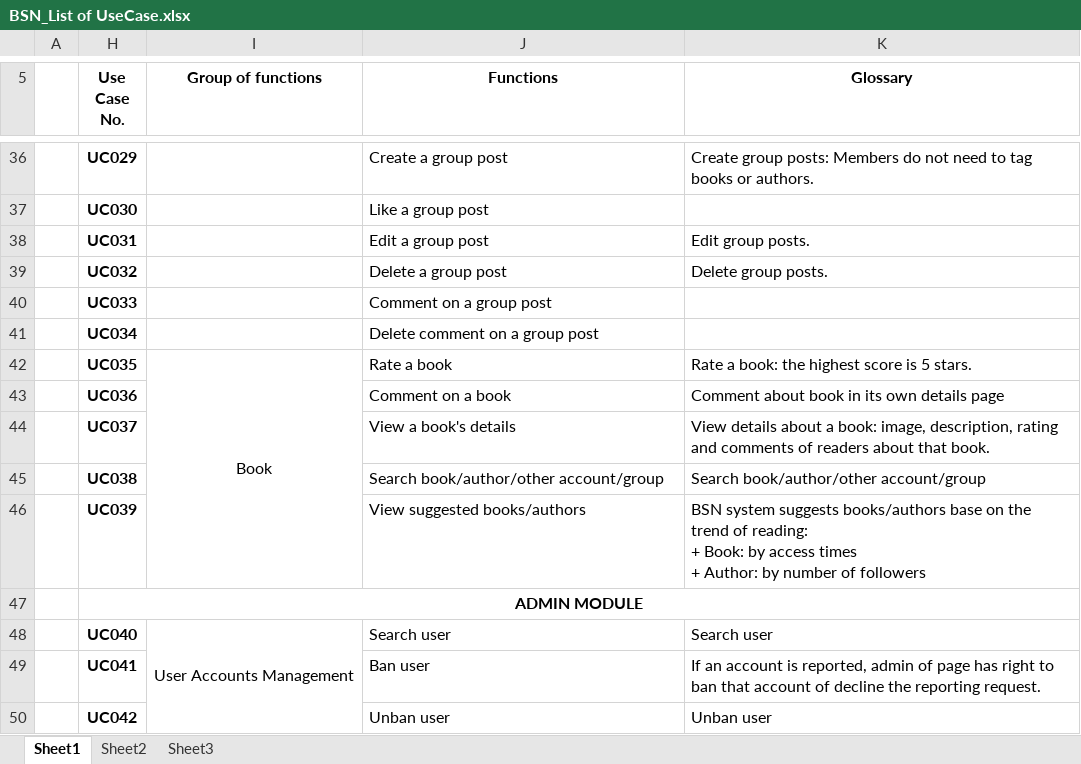
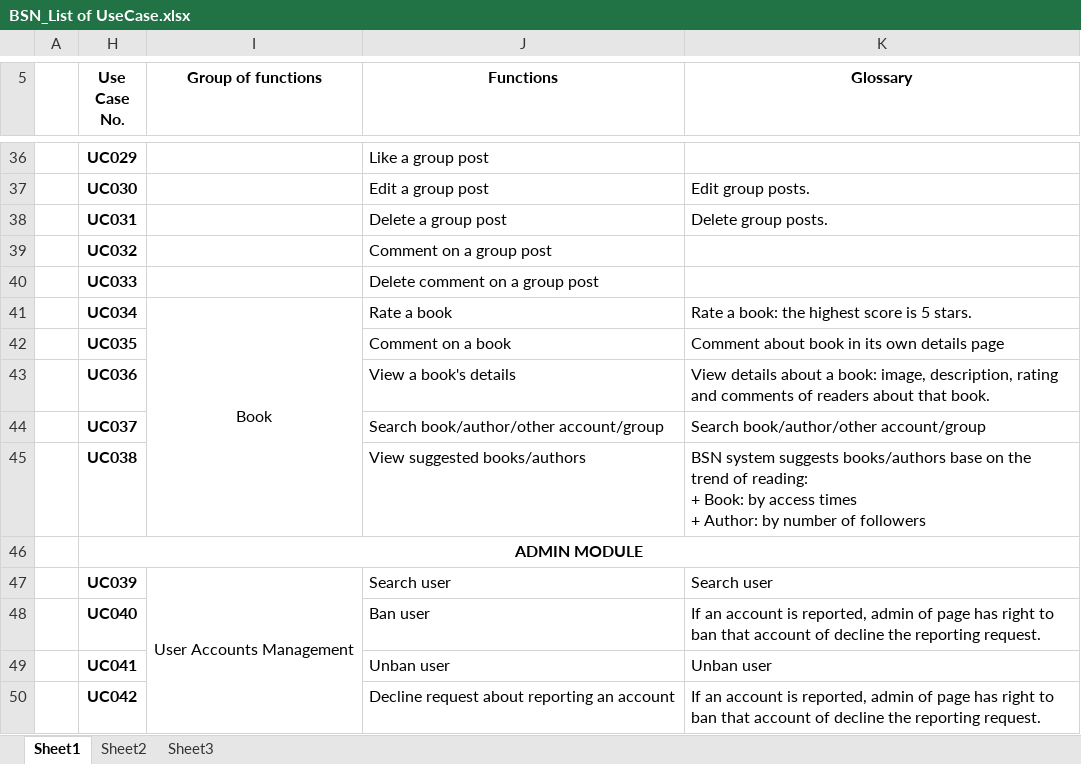
Before and after one commit to sangnvus/201609JS02, an Excel workbook: WIP/Documents/UseCase Diagram/BSN_List of UseCase.xlsx, sheet Sheet1, drawn as a sheet; only a part is shown, gaps mark what is left out; values as stored, in another font and other column widths than the file's, no borders; removed rows and columns are numbered as before the commit, all else as after; ↵ is a line break in a cell; the diff covers the shown part only; the diff names each change by its address in the sheet, - before the commit and + after, or states it on an @@ line.

```diff
--- a/WIP/Documents/UseCase Diagram/BSN_List of UseCase.xlsx (sheet Sheet1)
+++ b/WIP/Documents/UseCase Diagram/BSN_List of UseCase.xlsx (sheet Sheet1)
-J36 (Functions): Create a group post
+J36 (Functions): Like a group post
-K36 (Glossary): Create group posts: Members do not need to tag books or authors.
+K36 (Glossary): (empty)
-J37 (Functions): Like a group post
+J37 (Functions): Edit a group post
-K37 (Glossary): (empty)
+K37 (Glossary): Edit group posts.
-J38 (Functions): Edit a group post
+J38 (Functions): Delete a group post
-K38 (Glossary): Edit group posts.
+K38 (Glossary): Delete group posts.
-J39 (Functions): Delete a group post
+J39 (Functions): Comment on a group post
-K39 (Glossary): Delete group posts.
+K39 (Glossary): (empty)
-J40 (Functions): Comment on a group post
+J40 (Functions): Delete comment on a group post
-I41 (Group of functions): (empty)
+I41 (Group of functions): Book
+I41:I45 merged
-J41 (Functions): Delete comment on a group post
+J41 (Functions): Rate a book
-K41 (Glossary): (empty)
+K41 (Glossary): Rate a book: the highest score is 5 stars.
-I42 (Group of functions): Book
+I42 (Group of functions): (empty)
-I42:I46 merged
-J42 (Functions): Rate a book
+J42 (Functions): Comment on a book
-K42 (Glossary): Rate a book: the highest score is 5 stars.
+K42 (Glossary): Comment about book in its own details page
-J43 (Functions): Comment on a book
+J43 (Functions): View a book's details
-K43 (Glossary): Comment about book in its own details page
+K43 (Glossary): View details about a book: image, description, rating and comments of readers about that book.
-J44 (Functions): View a book's details
+J44 (Functions): Search book/author/other account/group
-K44 (Glossary): View details about a book: image, description, rating and comments of readers about that book.
+K44 (Glossary): Search book/author/other account/group
-J45 (Functions): Search book/author/other account/group
+J45 (Functions): View suggested books/authors
-K45 (Glossary): Search book/author/other account/group
+K45 (Glossary): BSN system suggests books/authors base on the trend of reading: ↵ + Book: by access times ↵ + Author: by number of followers
-row 46:  | UC039 |  | View suggested books/authors | BSN system suggests books/authors base on the trend of reading: ↵ + Book: by access times ↵ + Author: by number of followers
-H47 (Use Case No.): UC040
+H47 (Use Case No.): UC039
-I48:I53 merged
+I47:I52 merged
+row 48:  | UC040 |  | Ban user | If an account is reported, admin of page has right to ban that account of decline the reporting request.
-J49 (Functions): Ban user
+J49 (Functions): Unban user
-K49 (Glossary): If an account is reported, admin of page has right to ban that account of decline the reporting request.
+K49 (Glossary): Unban user
-J50 (Functions): Unban user
+J50 (Functions): Decline request about reporting an account
-K50 (Glossary): Unban user
+K50 (Glossary): If an account is reported, admin of page has right to ban that account of decline the reporting request.
```
Also changed, not shown: 1 removed row, 73 edited cells and merged cells elsewhere in this sheet, hidden cells, 1 other file.
